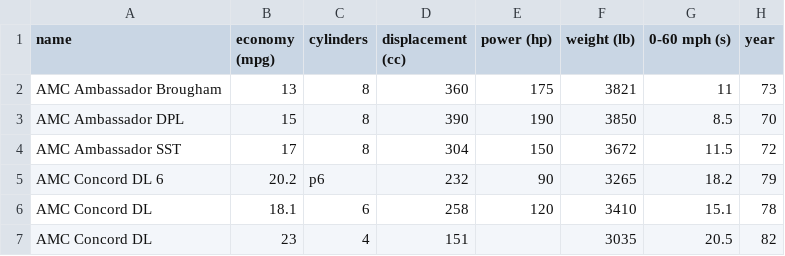
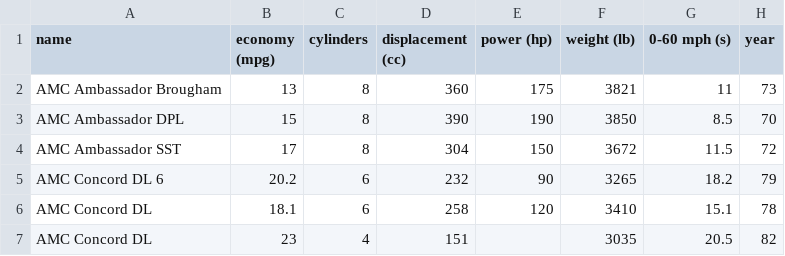
Before and after one commit to djeanner/brushable-parallel-coordinates, a CSV file: files/data.csv, drawn as a sheet; only a part is shown.

Commit message:
fixed demo data

```diff
--- a/files/data.csv
+++ b/files/data.csv
@@ -4,3 +4,3 @@ AMC Ambassador DPL,15,8,390,190,3850,8.5,70
 AMC Ambassador SST,17,8,304,150,3672,11.5,72
-AMC Concord DL 6,20.2,p6,232,90,3265,18.2,79
+AMC Concord DL 6,20.2,6,232,90,3265,18.2,79
 AMC Concord DL,18.1,6,258,120,3410,15.1,78
```
